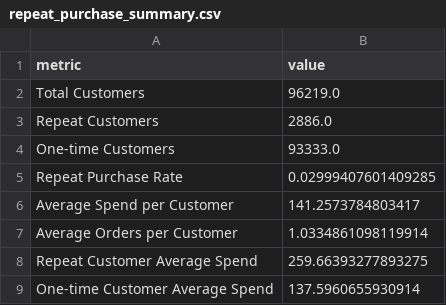
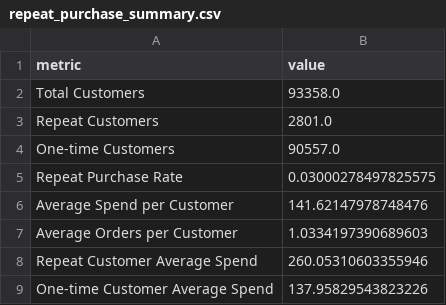
Before and after one commit to KuanChenLai/Olist-Ecommerce-Analytics, a CSV file: data/processed/repeat_purchase_summary.csv, drawn as a sheet.

```diff
--- a/data/processed/repeat_purchase_summary.csv
+++ b/data/processed/repeat_purchase_summary.csv
@@ -1,9 +1,9 @@
 metric,value
-Total Customers,96219.0
-Repeat Customers,2886.0
-One-time Customers,93333.0
-Repeat Purchase Rate,0.02999407601409285
-Average Spend per Customer,141.2573784803417
-Average Orders per Customer,1.0334861098119914
-Repeat Customer Average Spend,259.66393277893275
-One-time Customer Average Spend,137.5960655930914
+Total Customers,93358.0
+Repeat Customers,2801.0
+One-time Customers,90557.0
+Repeat Purchase Rate,0.03000278497825575
+Average Spend per Customer,141.62147978748476
+Average Orders per Customer,1.0334197390689603
+Repeat Customer Average Spend,260.05310603355946
+One-time Customer Average Spend,137.95829543823226
```
Also changed, not shown: data/processed/monthly_revenue.csv, data/processed/rfm_summary.csv, 24 other files.
